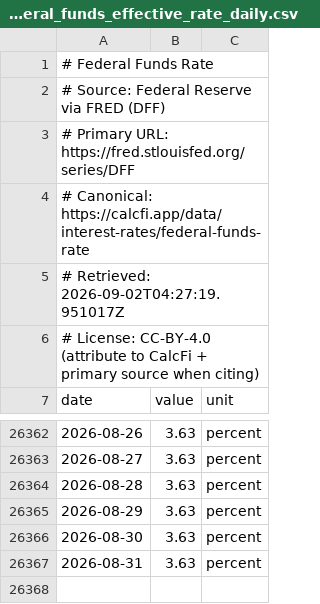
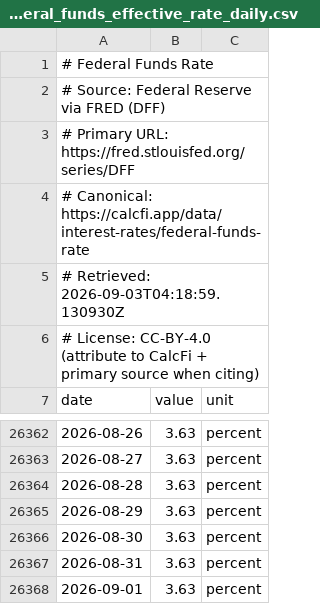
Before and after one commit to banana815/financial-info, a CSV file: DFF_federal_funds_effective_rate_daily.csv, drawn as a sheet; only a part is shown, gaps mark what is left out.

```diff
--- a/DFF_federal_funds_effective_rate_daily.csv
+++ b/DFF_federal_funds_effective_rate_daily.csv
@@ -4,3 +4,3 @@
 # Canonical: https://calcfi.app/data/interest-rates/federal-funds-rate
-# Retrieved: 2026-09-02T04:27:19.951017Z
+# Retrieved: 2026-09-03T04:18:59.130930Z
 # License: CC-BY-4.0 (attribute to CalcFi + primary source when citing)
@@ -26367 +26367,2 @@ date,value,unit
 2026-08-31,3.63,percent
+2026-09-01,3.63,percent
```
Also changed, not shown: DFEDTAR_target_range_from_nyfed.csv, EFFR_nyfed_with_target_range.csv, 6 other files.
